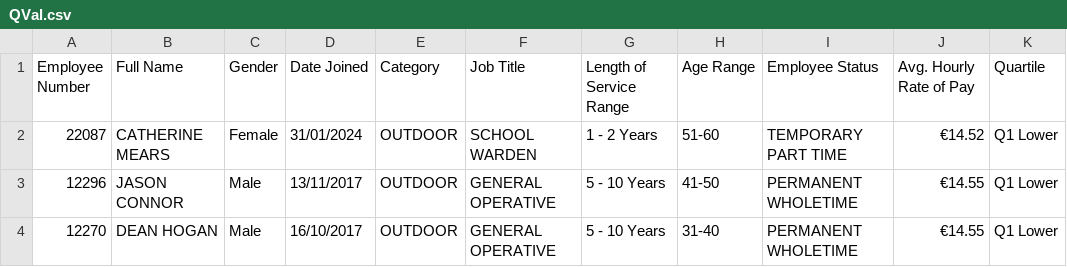
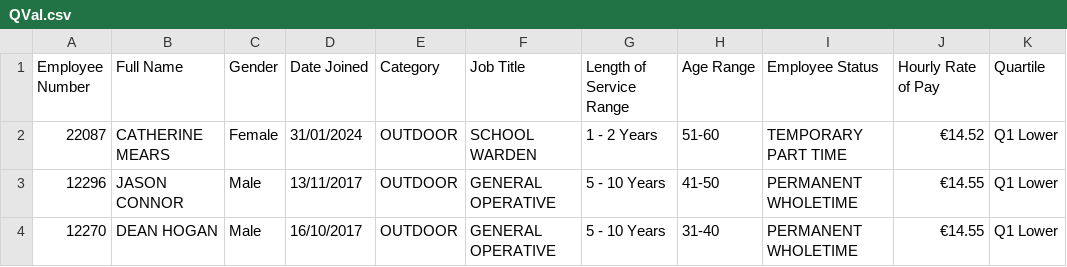
Before and after one commit to AwsAl-CCT/dlr_hr_analytics, a CSV file: QVal.csv, drawn as a sheet; only a part is shown.

Commit message:
changed column name
changed column name from "Avg. Hourly Rate of Pay" to "Hourly Rate of Pay"

```diff
--- a/QVal.csv
+++ b/QVal.csv
@@ -1,2 +1,2 @@
-Employee Number,Full Name,Gender,Date Joined,Category,Job Title,Length of Service Range,Age Range,Employee Status,Avg. Hourly Rate of Pay,Quartile
+Employee Number,Full Name,Gender,Date Joined,Category,Job Title,Length of Service Range,Age Range,Employee Status,Hourly Rate of Pay,Quartile
 22087,CATHERINE MEARS,Female,31/01/2024,OUTDOOR,SCHOOL WARDEN,1 - 2 Years,51-60,TEMPORARY PART TIME,€14.52,Q1 Lower
```
